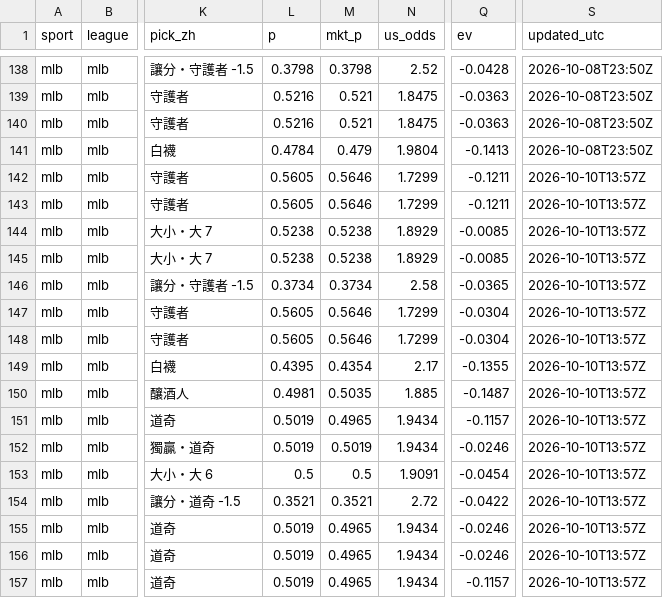
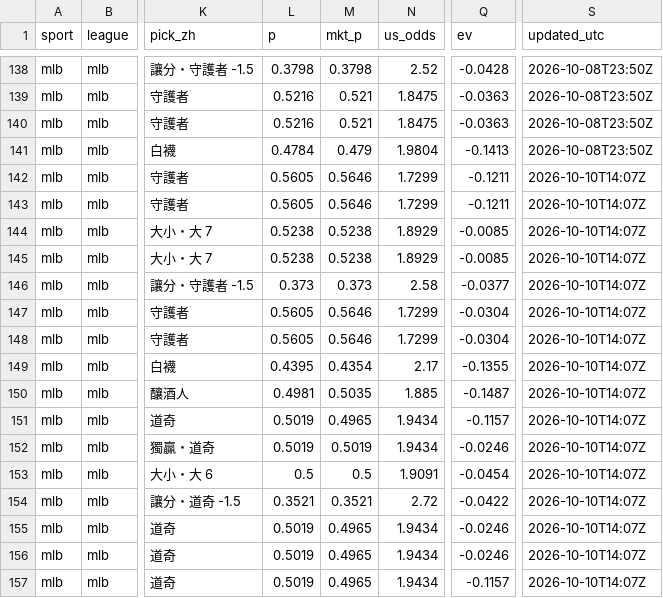
Before and after one commit to fallking123/money-flow-tracker, a CSV file: docs/data/mlb/model_picks.csv, drawn as a sheet; only a part is shown, gaps mark what is left out; the diff names each change by its address in the sheet, - before the commit and + after, or states it on an @@ line.

```diff
--- a/docs/data/mlb/model_picks.csv
+++ b/docs/data/mlb/model_picks.csv
-S142:S157 (updated_utc): 2026-10-10T13:57Z
+S142:S157 (updated_utc): 2026-10-10T14:07Z
-L146 (p): 0.3734
+L146 (p): 0.373
-M146 (mkt_p): 0.3734
+M146 (mkt_p): 0.373
-Q146 (ev): -0.0365
+Q146 (ev): -0.0377
```
Also changed, not shown: docs/data/mlb/pinnacle_2026-10.csv, docs/data/nba/extra_odds_2026-10.csv, 12 other files.
